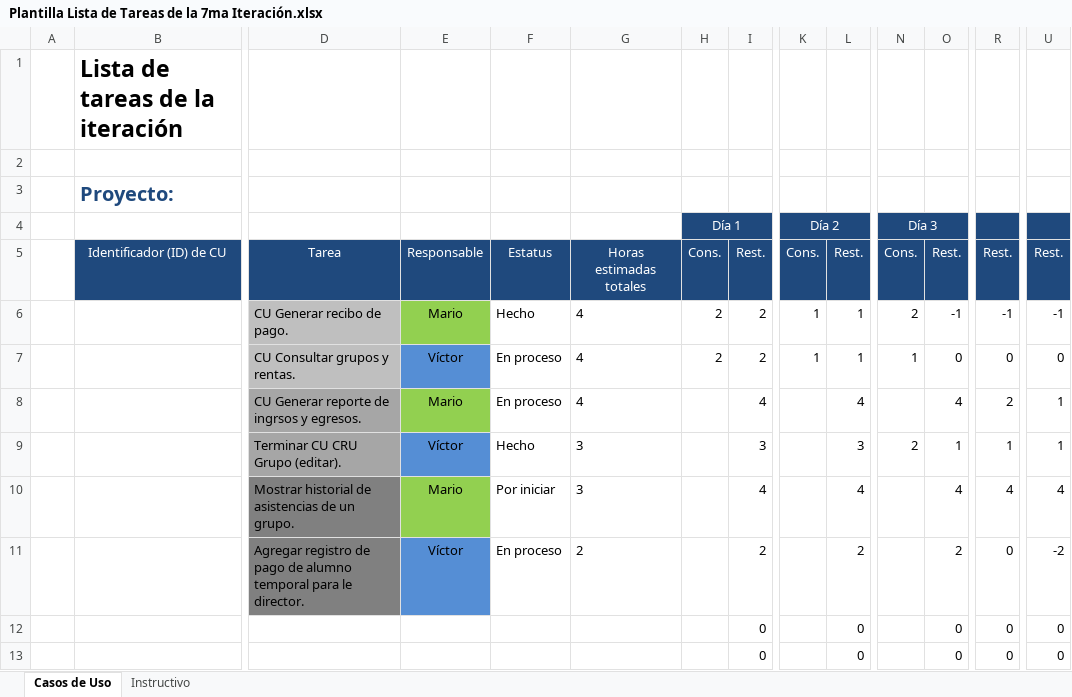
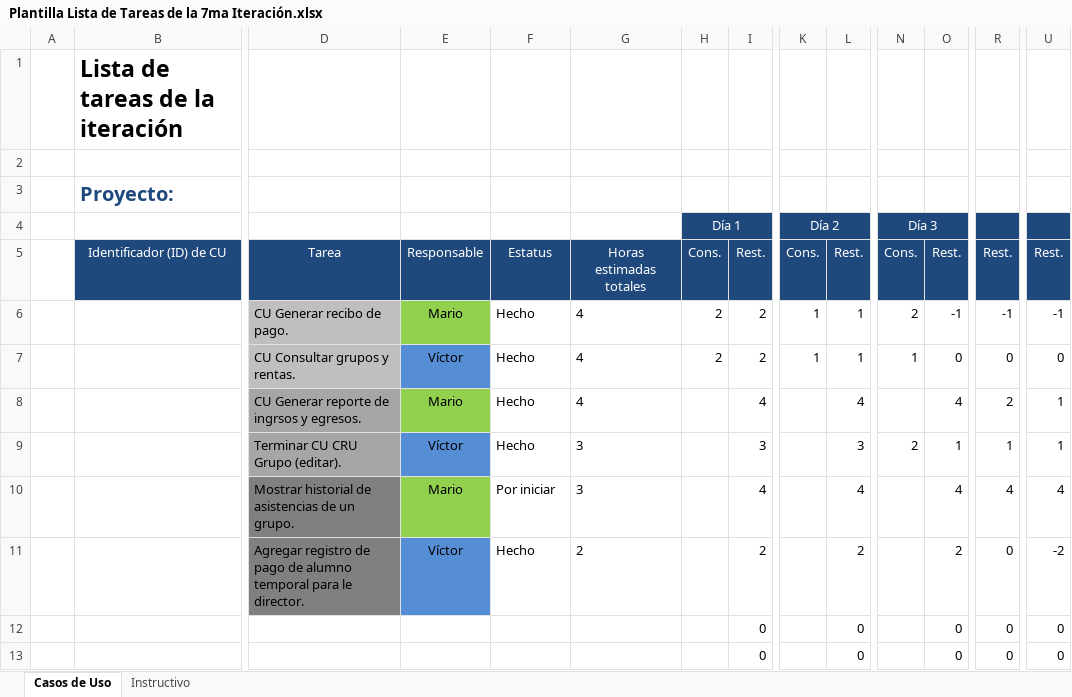
Before and after one commit to Senzho/DesarrolloSoftwareISO, an Excel workbook: Plantillas/Plantilla Lista de Tareas de la 7ma Iteración.xlsx, sheet Casos de Uso, drawn as a sheet; only a part is shown, gaps mark what is left out; values as stored, in another font and other column widths than the file's, no borders; removed rows and columns are numbered as before the commit, all else as after; rows hold the shown columns only; the diff names each change by its address in the sheet, - before the commit and + after, or states it on an @@ line.

Commit message:
CU Consultar grupos y rentas
Se termina el CU Consultar grupos y rentas, se añade una opción para
consultar todas las rentas, se actualizan plantillas de tareas y casos
de uso.

```diff
--- a/Plantillas/Plantilla Lista de Tareas de la 7ma Iteración.xlsx (sheet Casos de Uso)
+++ b/Plantillas/Plantilla Lista de Tareas de la 7ma Iteración.xlsx (sheet Casos de Uso)
-row 7:  |  | CU Consultar grupos y rentas. | Víctor | En proceso | 4 | 2 | 2 | 1 | 1 | 1 | 0 | 0 | 0
+row 7:  |  | CU Consultar grupos y rentas. | Víctor | Hecho | 4 | 2 | 2 | 1 | 1 | 1 | 0 | 0 | 0
-F8: En proceso
+F8: Hecho
-F11: En proceso
+F11: Hecho
```
Also changed, not shown: Plantillas/Plantilla de Casos de Uso.xlsx, 25 other files.
